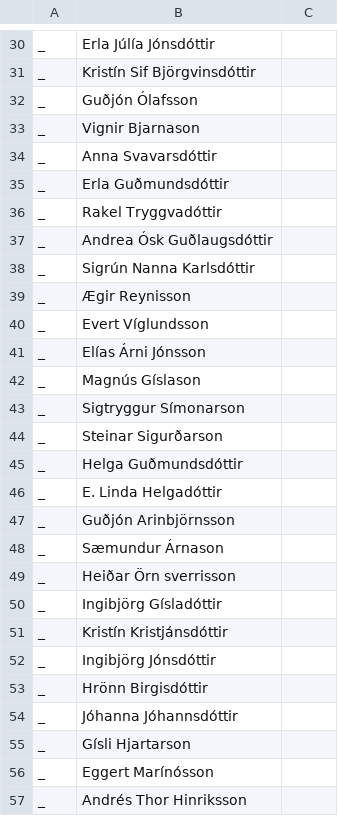
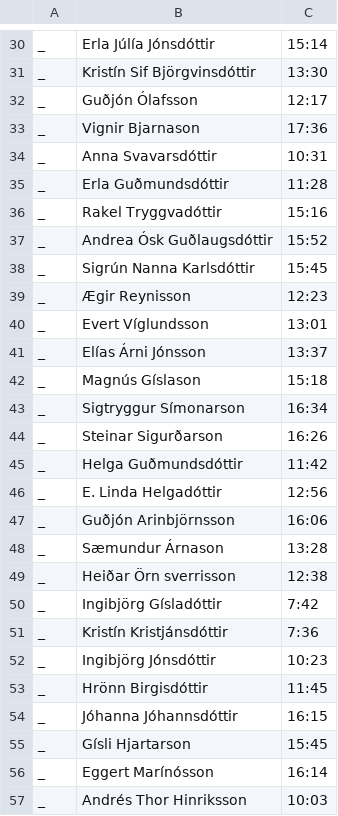
Before and after one commit to stulliGangverk/crossfit_competition_program, a CSV file: competitions/Islandsmot2022/workout3.csv, drawn as a sheet; only a part is shown, gaps mark what is left out; the diff covers the shown part only; the diff names each change by its address in the sheet, - before the commit and + after, or states it on an @@ line.

```diff
--- a/competitions/Islandsmot2022/workout3.csv
+++ b/competitions/Islandsmot2022/workout3.csv
-C30: (empty)
+C30: 15:14
-C31: (empty)
+C31: 13:30
-C32: (empty)
+C32: 12:17
-C33: (empty)
+C33: 17:36
-C34: (empty)
+C34: 10:31
-C35: (empty)
+C35: 11:28
-C36: (empty)
+C36: 15:16
-C37: (empty)
+C37: 15:52
-C38: (empty)
+C38: 15:45
-C39: (empty)
+C39: 12:23
-C40: (empty)
+C40: 13:01
-C41: (empty)
+C41: 13:37
-C42: (empty)
+C42: 15:18
-C43: (empty)
+C43: 16:34
-C44: (empty)
+C44: 16:26
-C45: (empty)
+C45: 11:42
-C46: (empty)
+C46: 12:56
-C47: (empty)
+C47: 16:06
-C48: (empty)
+C48: 13:28
-C49: (empty)
+C49: 12:38
-C50: (empty)
+C50: 7:42
-C51: (empty)
+C51: 7:36
-C52: (empty)
+C52: 10:23
-C53: (empty)
+C53: 11:45
-C54: (empty)
+C54: 16:15
-C55: (empty)
+C55: 15:45
-C56: (empty)
+C56: 16:14
-C57: (empty)
+C57: 10:03
```
Also changed, not shown: 50 edited cells elsewhere in this file, results/Islandsmot2022/16-17-KK/total.csv, results/Islandsmot2022/16-17-KVK/total.csv, 50 other files.
